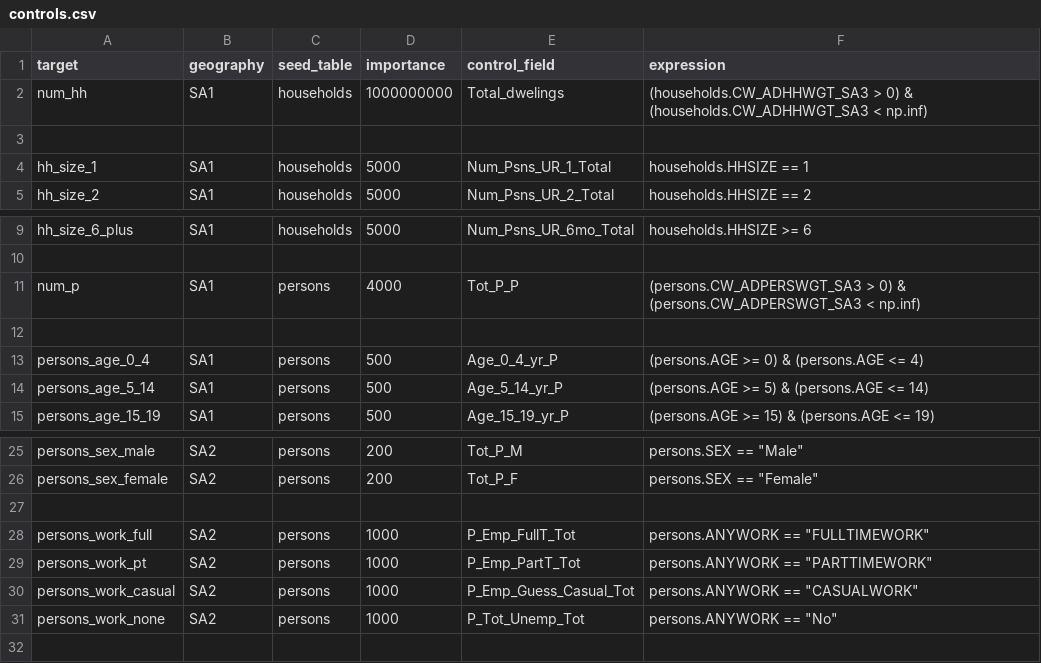
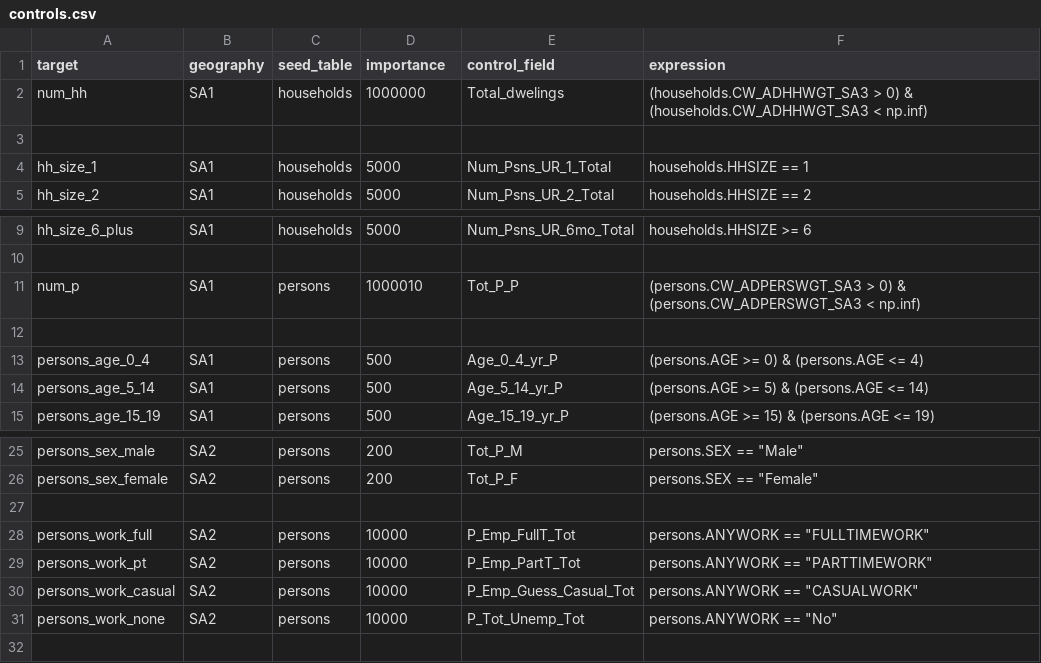
Before and after one commit to KyTriNguyenMonash/achilles, a CSV file: popsim/synthesis/configs/controls.csv, drawn as a sheet; only a part is shown, gaps mark what is left out.

```diff
--- a/popsim/synthesis/configs/controls.csv
+++ b/popsim/synthesis/configs/controls.csv
@@ -1,3 +1,3 @@
 target,geography,seed_table,importance,control_field,expression
-num_hh,SA1,households,1000000000,Total_dwelings,(households.CW_ADHHWGT_SA3 > 0) & (households.CW_ADHHWGT_SA3 < np.inf)
+num_hh,SA1,households,1000000,Total_dwelings,(households.CW_ADHHWGT_SA3 > 0) & (households.CW_ADHHWGT_SA3 < np.inf)
 
@@ -10,3 +10,3 @@ hh_size_6_plus,SA1,households,5000,Num_Psns_UR_6mo_Total,households.HHSIZE >= 6
 
-num_p,SA1,persons,4000,Tot_P_P,(persons.CW_ADPERSWGT_SA3 > 0) & (persons.CW_ADPERSWGT_SA3 < np.inf)
+num_p,SA1,persons,1000010,Tot_P_P,(persons.CW_ADPERSWGT_SA3 > 0) & (persons.CW_ADPERSWGT_SA3 < np.inf)
 
@@ -27,6 +27,6 @@ persons_sex_female,SA2,persons,200,Tot_P_F,persons.SEX == "Female"
 
-persons_work_full,SA2,persons,1000,P_Emp_FullT_Tot,persons.ANYWORK == "FULLTIMEWORK"
-persons_work_pt,SA2,persons,1000,P_Emp_PartT_Tot,persons.ANYWORK == "PARTTIMEWORK"
-persons_work_casual,SA2,persons,1000,P_Emp_Guess_Casual_Tot,persons.ANYWORK == "CASUALWORK"
-persons_work_none,SA2,persons,1000,P_Tot_Unemp_Tot,persons.ANYWORK == "No"
+persons_work_full,SA2,persons,10000,P_Emp_FullT_Tot,persons.ANYWORK == "FULLTIMEWORK"
+persons_work_pt,SA2,persons,10000,P_Emp_PartT_Tot,persons.ANYWORK == "PARTTIMEWORK"
+persons_work_casual,SA2,persons,10000,P_Emp_Guess_Casual_Tot,persons.ANYWORK == "CASUALWORK"
+persons_work_none,SA2,persons,10000,P_Tot_Unemp_Tot,persons.ANYWORK == "No"
 
```
Also changed, not shown: 1 other file.
